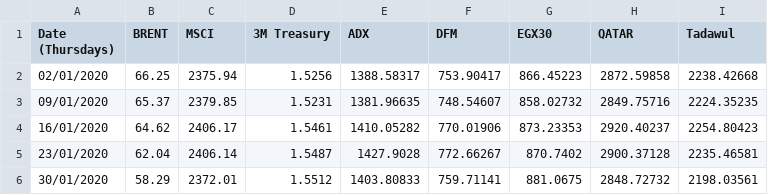
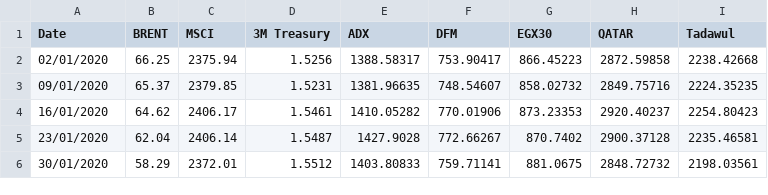
Before and after one commit to sherifwadood/oildis, a CSV file: Master Thursday.csv, drawn as a sheet; only a part is shown.

Commit message:
Update Master Thursday.csv

```diff
--- a/Master Thursday.csv
+++ b/Master Thursday.csv
@@ -1,2 +1,2 @@
-Date (Thursdays),BRENT,MSCI,3M Treasury,ADX,DFM,EGX30,QATAR,Tadawul
+Date,BRENT,MSCI,3M Treasury,ADX,DFM,EGX30,QATAR,Tadawul
 02/01/2020,66.25,2375.94,1.5256,1388.58317,753.90417,866.45223,2872.59858,2238.42668
```
